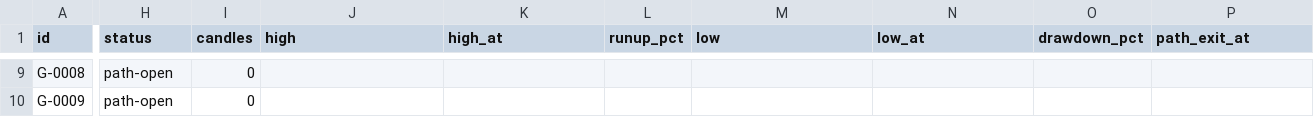
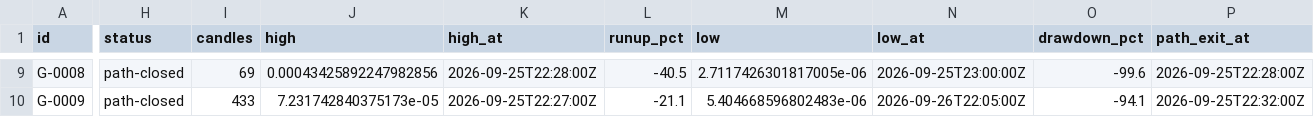
Before and after one commit to triton-xxix/proteus-lab, a CSV file: grinder/PATHS.csv, drawn as a sheet; only a part is shown, gaps mark what is left out; the diff covers the shown part only; the diff names each change by its address in the sheet, - before the commit and + after, or states it on an @@ line.

```diff
--- a/grinder/PATHS.csv
+++ b/grinder/PATHS.csv
-H9:H10 (status): path-open
+H9:H10 (status): path-closed
-I9 (candles): 0
+I9 (candles): 69
-J9 (high): (empty)
+J9 (high): 0.00043425892247982856
-K9 (high_at): (empty)
+K9 (high_at): 2026-09-25T22:28:00Z
-L9 (runup_pct): (empty)
+L9 (runup_pct): -40.5
-M9 (low): (empty)
+M9 (low): 2.7117426301817005e-06
-N9 (low_at): (empty)
+N9 (low_at): 2026-09-25T23:00:00Z
-O9 (drawdown_pct): (empty)
+O9 (drawdown_pct): -99.6
-P9 (path_exit_at): (empty)
+P9 (path_exit_at): 2026-09-25T22:28:00Z
-I10 (candles): 0
+I10 (candles): 433
-J10 (high): (empty)
+J10 (high): 7.231742840375173e-05
-K10 (high_at): (empty)
+K10 (high_at): 2026-09-25T22:27:00Z
-L10 (runup_pct): (empty)
+L10 (runup_pct): -21.1
-M10 (low): (empty)
+M10 (low): 5.404668596802483e-06
-N10 (low_at): (empty)
+N10 (low_at): 2026-09-26T22:05:00Z
-O10 (drawdown_pct): (empty)
+O10 (drawdown_pct): -94.1
-P10 (path_exit_at): (empty)
+P10 (path_exit_at): 2026-09-25T22:32:00Z
```
Also changed, not shown: 4 added rows and 71 edited cells elsewhere in this file, grinder/LEDGER.csv, 11 other files.
